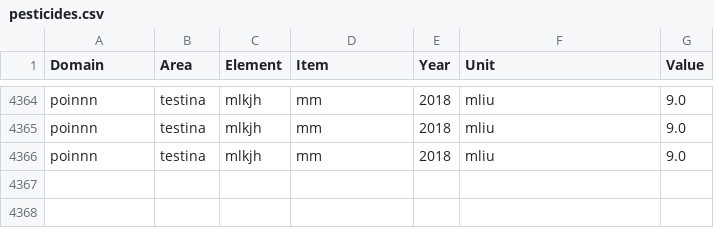
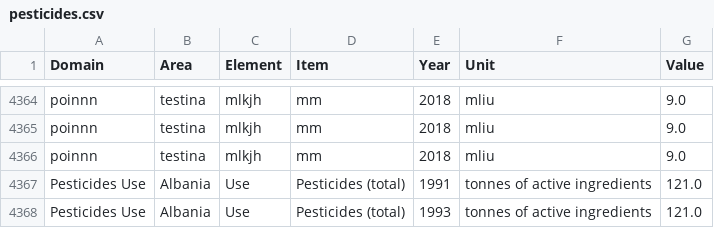
Before and after one commit to Manel007/Django_Prevision, a CSV file: pesticides.csv, drawn as a sheet; only a part is shown, gaps mark what is left out; the diff names each change by its address in the sheet, - before the commit and + after, or states it on an @@ line.

```diff
--- a/pesticides.csv
+++ b/pesticides.csv
+row 4367: Pesticides Use | Albania | Use | Pesticides (total) | 1991 | tonnes of active ingredients | 121.0
+row 4368: Pesticides Use | Albania | Use | Pesticides (total) | 1993 | tonnes of active ingredients | 121.0
```
Also changed, not shown: 6 other files.
